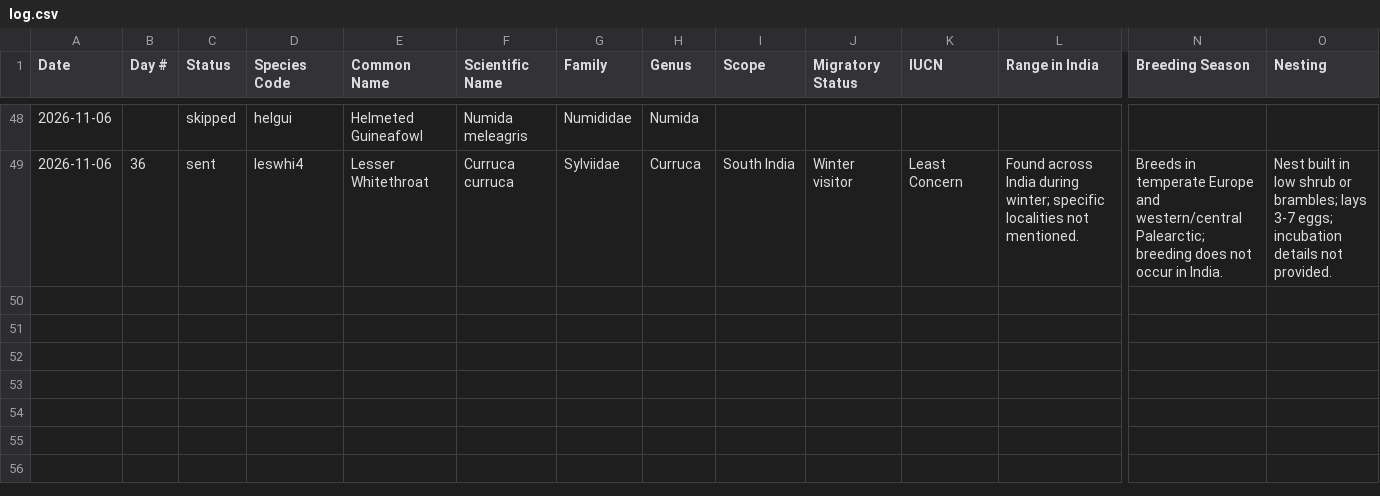
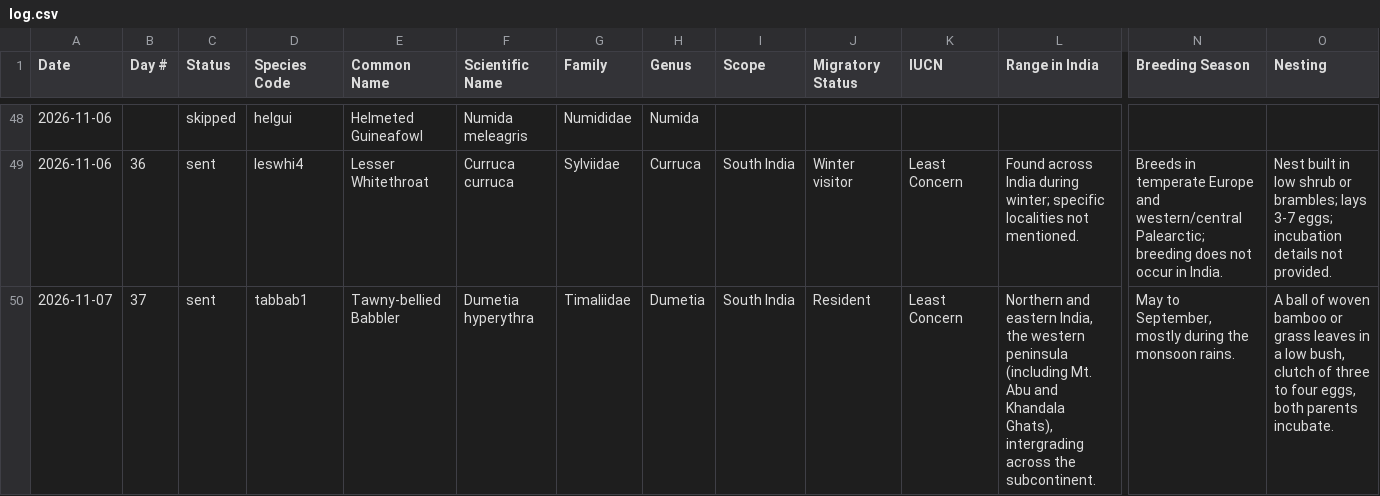
Before and after one commit to jaintanishq8005-ui/bird-agent, a CSV file: data/log.csv, drawn as a sheet; only a part is shown, gaps mark what is left out; rows hold the shown columns only; the diff names each change by its address in the sheet, - before the commit and + after, or states it on an @@ line.

Commit message:
Update bird log

```diff
--- a/data/log.csv
+++ b/data/log.csv
+row 50: 2026-11-07 | 37 | sent | tabbab1 | Tawny-bellied Babbler | Dumetia hyperythra | Timaliidae | Dumetia | South India | Resident | Least Concern | Northern and eastern India, the western peninsula (including Mt. Abu and Khandala Ghats), intergrading across the subcontinent. | May to September, mostly during the monsoon rains. | A ball of woven bamboo or grass leaves in a low bush, clutch of three to four eggs, both parents incubate.
```
